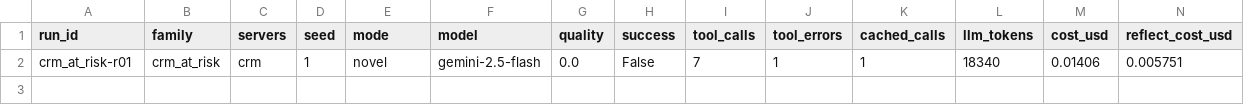
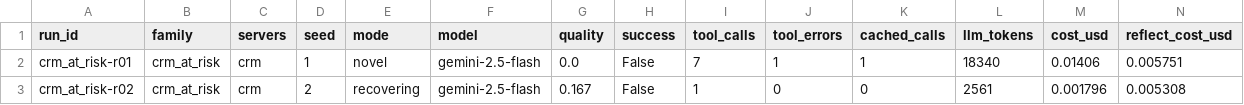
Before and after one commit to robu9/Astra, a TSV file: runs/results.tsv, drawn as a sheet; only a part is shown; rows hold the shown columns only; the diff names each change by its address in the sheet, - before the commit and + after, or states it on an @@ line.

Commit message:
learn(crm_at_risk): run r02

```diff
--- a/runs/results.tsv
+++ b/runs/results.tsv
+row 3: crm_at_risk-r02 | crm_at_risk | crm | 2 | recovering | gemini-2.5-flash | 0.167 | False | 1 | 0 | 0 | 2561 | 0.001796 | 0.005308
```
Also changed, not shown: 6 other files.
